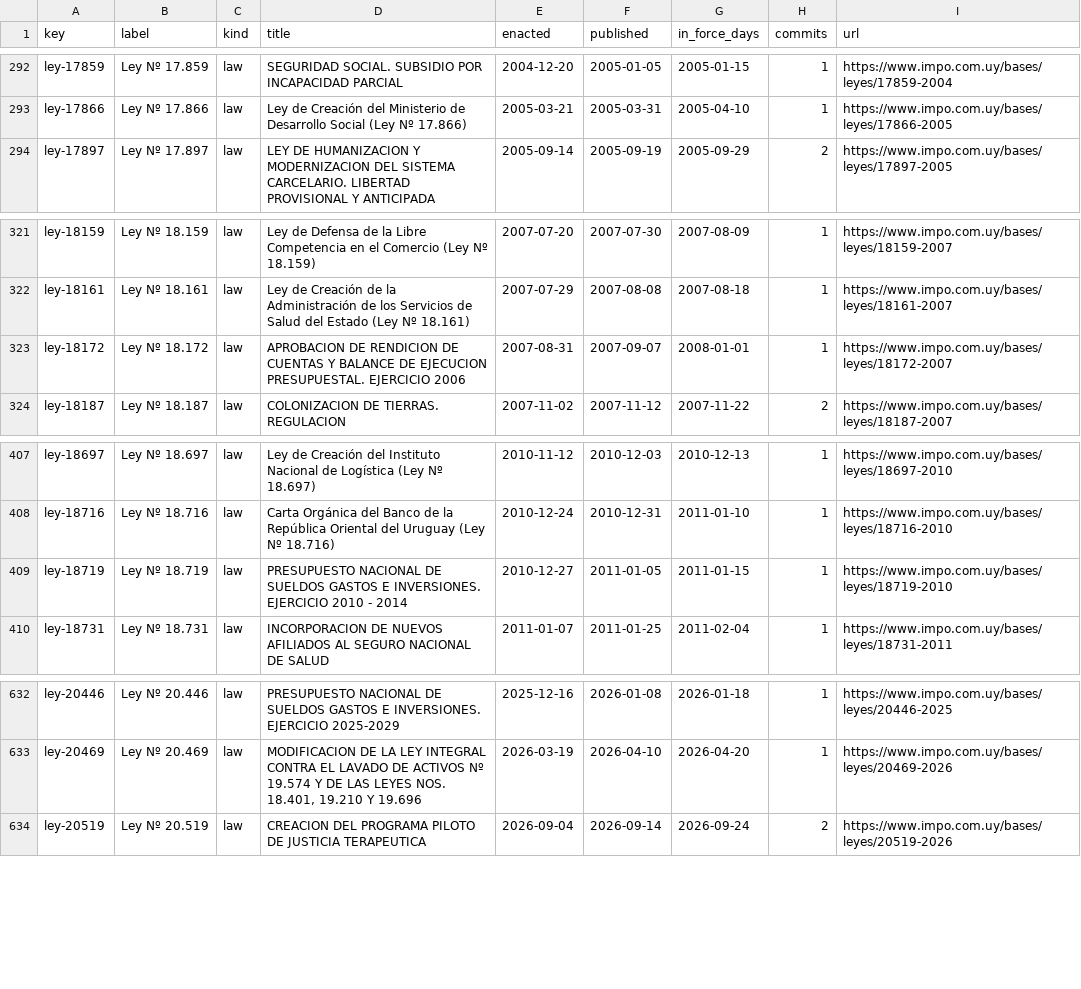
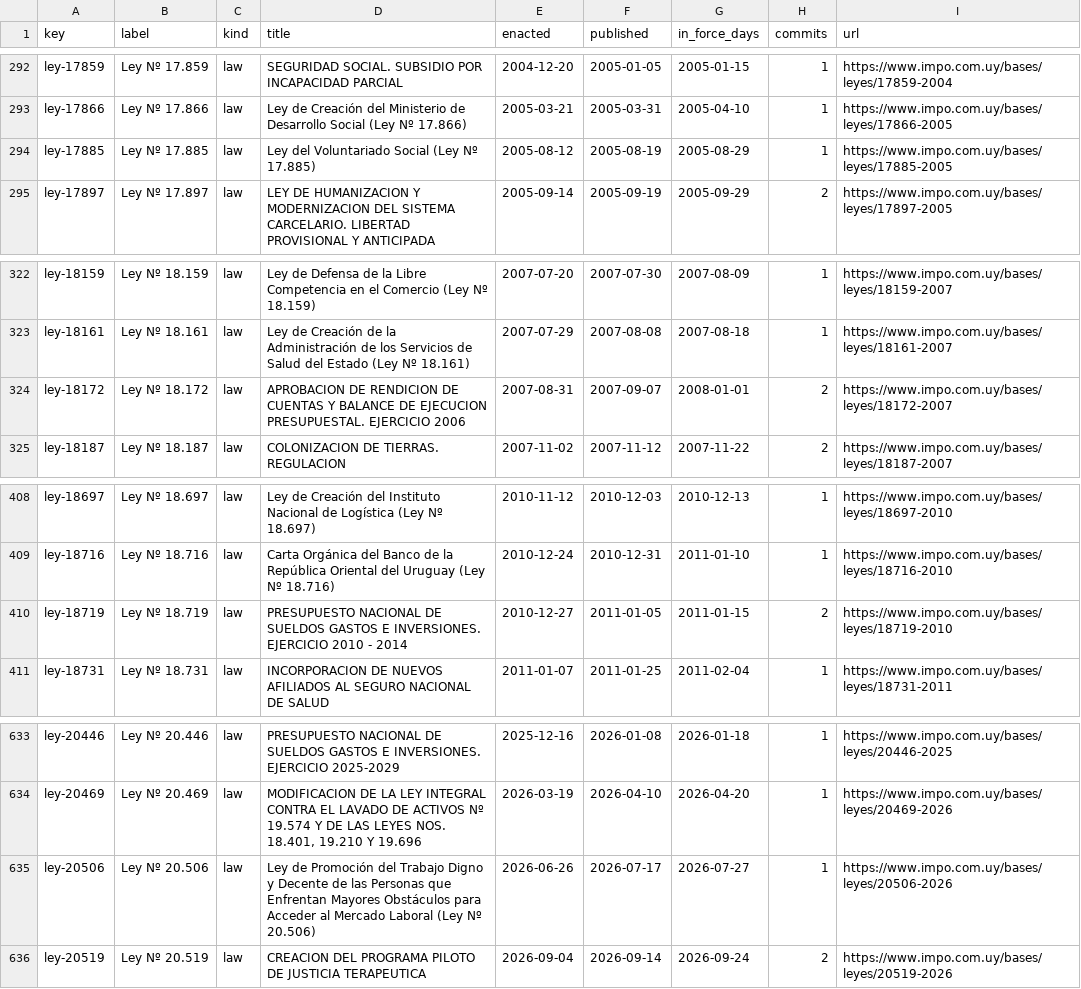
Before and after one commit to lexifina/uruguay-law, a CSV file: data/laws.csv, drawn as a sheet; only a part is shown, gaps mark what is left out.

Commit message:
Documentation, tables, tools and REPRODUCE.md
Appended 4 commits to 5d7ac47484d8; corpus sha256 2f263d27becae1bdbaa7492c89b9e7be1f50bf2562ccac5715f1d327aec88ea2, data retrieved 2026-11-02.

```diff
--- a/data/laws.csv
+++ b/data/laws.csv
@@ -293,2 +293,3 @@ ley-17859,Ley Nº 17.859,law,SEGURIDAD SOCIAL. SUBSIDIO POR INCAPACIDAD PARCIAL,
 ley-17866,Ley Nº 17.866,law,Ley de Creación del Ministerio de Desarrollo Social (Ley Nº 17.866),2005-03-21,2005-03-31,2005-04-10,1,https://www.impo.com.uy/bases/leyes/17866-2005
+ley-17885,Ley Nº 17.885,law,Ley del Voluntariado Social (Ley Nº 17.885),2005-08-12,2005-08-19,2005-08-29,1,https://www.impo.com.uy/bases/leyes/17885-2005
 ley-17897,Ley Nº 17.897,law,LEY DE HUMANIZACION Y MODERNIZACION DEL SISTEMA CARCELARIO. LIBERTAD PROVISIONAL Y ANTICIPADA,2005-09-14,2005-09-19,2005-09-29,2,https://www.impo.com.uy/bases/leyes/17897-2005
@@ -322,3 +323,3 @@ ley-18159,Ley Nº 18.159,law,Ley de Defensa de la Libre Competencia en el Comerc
 ley-18161,Ley Nº 18.161,law,Ley de Creación de la Administración de los Servicios de Salud del Estado (Ley Nº 18.161),2007-07-29,2007-08-08,2007-08-18,1,https://www.impo.com.uy/bases/leyes/18161-2007
-ley-18172,Ley Nº 18.172,law,APROBACION DE RENDICION DE CUENTAS Y BALANCE DE EJECUCION PRESUPUESTAL. EJERCICIO 2006,2007-08-31,2007-09-07,2008-01-01,1,https://www.impo.com.uy/bases/leyes/18172-2007
+ley-18172,Ley Nº 18.172,law,APROBACION DE RENDICION DE CUENTAS Y BALANCE DE EJECUCION PRESUPUESTAL. EJERCICIO 2006,2007-08-31,2007-09-07,2008-01-01,2,https://www.impo.com.uy/bases/leyes/18172-2007
 ley-18187,Ley Nº 18.187,law,COLONIZACION DE TIERRAS. REGULACION,2007-11-02,2007-11-12,2007-11-22,2,https://www.impo.com.uy/bases/leyes/18187-2007
@@ -408,3 +409,3 @@ ley-18697,Ley Nº 18.697,law,Ley de Creación del Instituto Nacional de Logísti
 ley-18716,Ley Nº 18.716,law,Carta Orgánica del Banco de la República Oriental del Uruguay (Ley Nº 18.716),2010-12-24,2010-12-31,2011-01-10,1,https://www.impo.com.uy/bases/leyes/18716-2010
-ley-18719,Ley Nº 18.719,law,PRESUPUESTO NACIONAL DE SUELDOS GASTOS E INVERSIONES. EJERCICIO 2010 - 2014,2010-12-27,2011-01-05,2011-01-15,1,https://www.impo.com.uy/bases/leyes/18719-2010
+ley-18719,Ley Nº 18.719,law,PRESUPUESTO NACIONAL DE SUELDOS GASTOS E INVERSIONES. EJERCICIO 2010 - 2014,2010-12-27,2011-01-05,2011-01-15,2,https://www.impo.com.uy/bases/leyes/18719-2010
 ley-18731,Ley Nº 18.731,law,INCORPORACION DE NUEVOS AFILIADOS AL SEGURO NACIONAL DE SALUD,2011-01-07,2011-01-25,2011-02-04,1,https://www.impo.com.uy/bases/leyes/18731-2011
@@ -633,2 +634,3 @@ ley-20446,Ley Nº 20.446,law,PRESUPUESTO NACIONAL DE SUELDOS GASTOS E INVERSIONE
 ley-20469,Ley Nº 20.469,law,"MODIFICACION DE LA LEY INTEGRAL CONTRA EL LAVADO DE ACTIVOS Nº 19.574 Y DE LAS LEYES NOS. 18.401, 19.210 Y 19.696",2026-03-19,2026-04-10,2026-04-20,1,https://www.impo.com.uy/bases/leyes/20469-2026
+ley-20506,Ley Nº 20.506,law,Ley de Promoción del Trabajo Digno y Decente de las Personas que Enfrentan Mayores Obstáculos para Acceder al Mercado Laboral (Ley Nº 20.506),2026-06-26,2026-07-17,2026-07-27,1,https://www.impo.com.uy/bases/leyes/20506-2026
 ley-20519,Ley Nº 20.519,law,CREACION DEL PROGRAMA PILOTO DE JUSTICIA TERAPEUTICA,2026-09-04,2026-09-14,2026-09-24,2,https://www.impo.com.uy/bases/leyes/20519-2026
```
Also changed, not shown: data/commits.csv, 7 other files.
